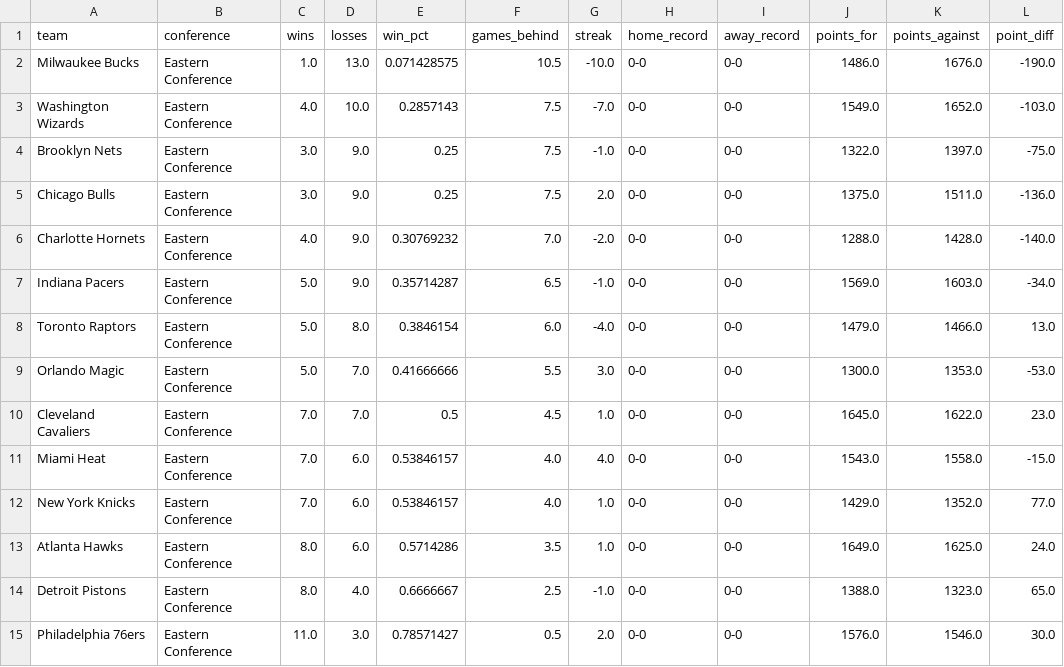
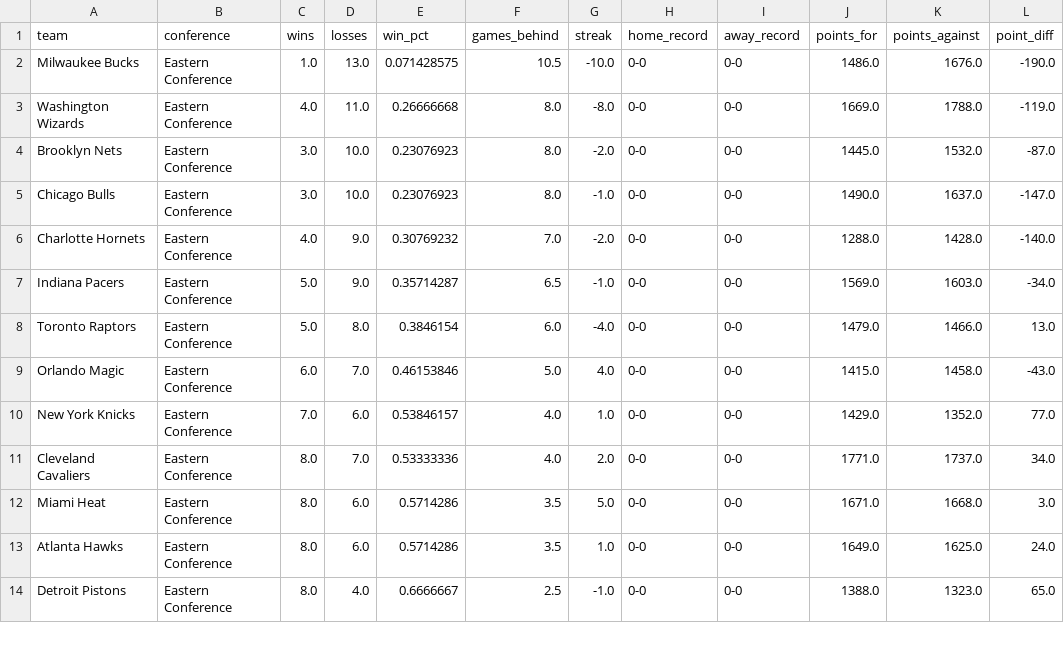
Before and after one commit to Thakky001/NBA, a CSV file: data/raw/espn_standings.csv, drawn as a sheet; only a part is shown; the diff covers the shown part only.

```diff
--- a/data/raw/espn_standings.csv
+++ b/data/raw/espn_standings.csv
@@ -2,5 +2,5 @@ team,conference,wins,losses,win_pct,games_behind,streak,home_record,away_record,
 Milwaukee Bucks,Eastern Conference,1.0,13.0,0.071428575,10.5,-10.0,0-0,0-0,1486.0,1676.0,-190.0
-Washington Wizards,Eastern Conference,4.0,10.0,0.2857143,7.5,-7.0,0-0,0-0,1549.0,1652.0,-103.0
-Brooklyn Nets,Eastern Conference,3.0,9.0,0.25,7.5,-1.0,0-0,0-0,1322.0,1397.0,-75.0
-Chicago Bulls,Eastern Conference,3.0,9.0,0.25,7.5,2.0,0-0,0-0,1375.0,1511.0,-136.0
+Washington Wizards,Eastern Conference,4.0,11.0,0.26666668,8.0,-8.0,0-0,0-0,1669.0,1788.0,-119.0
+Brooklyn Nets,Eastern Conference,3.0,10.0,0.23076923,8.0,-2.0,0-0,0-0,1445.0,1532.0,-87.0
+Chicago Bulls,Eastern Conference,3.0,10.0,0.23076923,8.0,-1.0,0-0,0-0,1490.0,1637.0,-147.0
 Charlotte Hornets,Eastern Conference,4.0,9.0,0.30769232,7.0,-2.0,0-0,0-0,1288.0,1428.0,-140.0
@@ -8,8 +8,7 @@ Indiana Pacers,Eastern Conference,5.0,9.0,0.35714287,6.5,-1.0,0-0,0-0,1569.0,160
 Toronto Raptors,Eastern Conference,5.0,8.0,0.3846154,6.0,-4.0,0-0,0-0,1479.0,1466.0,13.0
-Orlando Magic,Eastern Conference,5.0,7.0,0.41666666,5.5,3.0,0-0,0-0,1300.0,1353.0,-53.0
-Cleveland Cavaliers,Eastern Conference,7.0,7.0,0.5,4.5,1.0,0-0,0-0,1645.0,1622.0,23.0
-Miami Heat,Eastern Conference,7.0,6.0,0.53846157,4.0,4.0,0-0,0-0,1543.0,1558.0,-15.0
+Orlando Magic,Eastern Conference,6.0,7.0,0.46153846,5.0,4.0,0-0,0-0,1415.0,1458.0,-43.0
 New York Knicks,Eastern Conference,7.0,6.0,0.53846157,4.0,1.0,0-0,0-0,1429.0,1352.0,77.0
+Cleveland Cavaliers,Eastern Conference,8.0,7.0,0.53333336,4.0,2.0,0-0,0-0,1771.0,1737.0,34.0
+Miami Heat,Eastern Conference,8.0,6.0,0.5714286,3.5,5.0,0-0,0-0,1671.0,1668.0,3.0
 Atlanta Hawks,Eastern Conference,8.0,6.0,0.5714286,3.5,1.0,0-0,0-0,1649.0,1625.0,24.0
 Detroit Pistons,Eastern Conference,8.0,4.0,0.6666667,2.5,-1.0,0-0,0-0,1388.0,1323.0,65.0
-Philadelphia 76ers,Eastern Conference,11.0,3.0,0.78571427,0.5,2.0,0-0,0-0,1576.0,1546.0,30.0
```
Also changed, not shown: 2 added rows, 1 removed row and 56 edited cells elsewhere in this file, data/raw/espn_rosters.csv.
